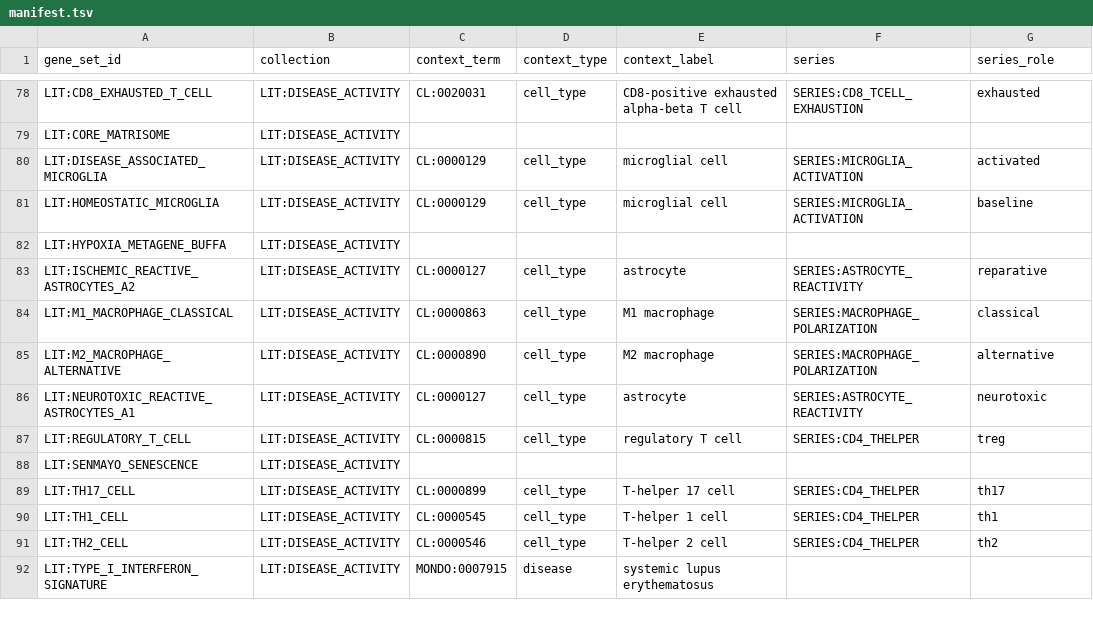
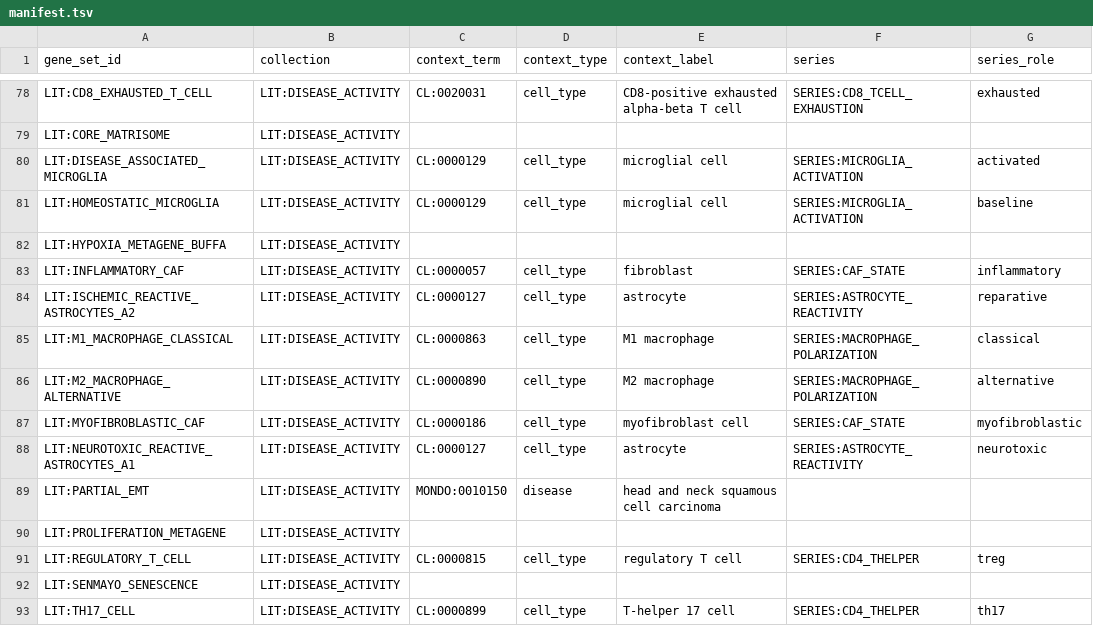
Before and after one commit to monarch-initiative/genesets, a TSV file: curation/genesets/manifest.tsv, drawn as a sheet; only a part is shown, gaps mark what is left out; the shorter side is filled out with more unchanged rows; the diff names each change by its address in the sheet, - before the commit and + after, or states it on an @@ line.

```diff
--- a/curation/genesets/manifest.tsv
+++ b/curation/genesets/manifest.tsv
+row 83: LIT:INFLAMMATORY_CAF | LIT:DISEASE_ACTIVITY | CL:0000057 | cell_type | fibroblast | SERIES:CAF_STATE | inflammatory
+row 87: LIT:MYOFIBROBLASTIC_CAF | LIT:DISEASE_ACTIVITY | CL:0000186 | cell_type | myofibroblast cell | SERIES:CAF_STATE | myofibroblastic
+row 89: LIT:PARTIAL_EMT | LIT:DISEASE_ACTIVITY | MONDO:0010150 | disease | head and neck squamous cell carcinoma
+row 90: LIT:PROLIFERATION_METAGENE | LIT:DISEASE_ACTIVITY
```
Also changed, not shown: 5 other files.
